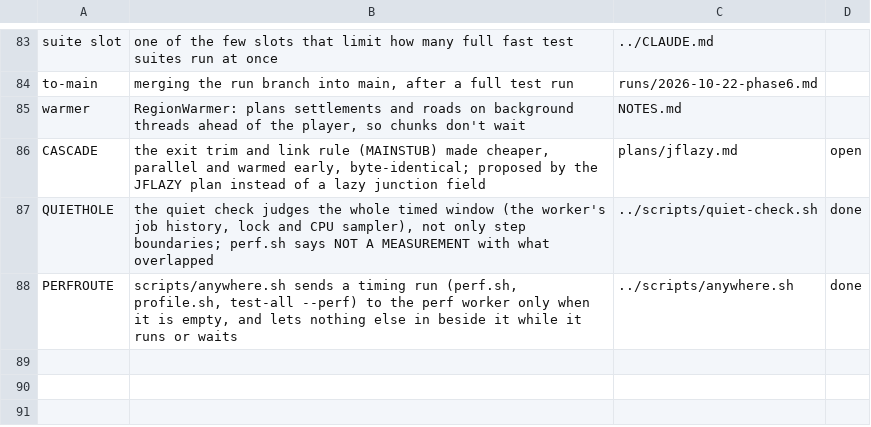
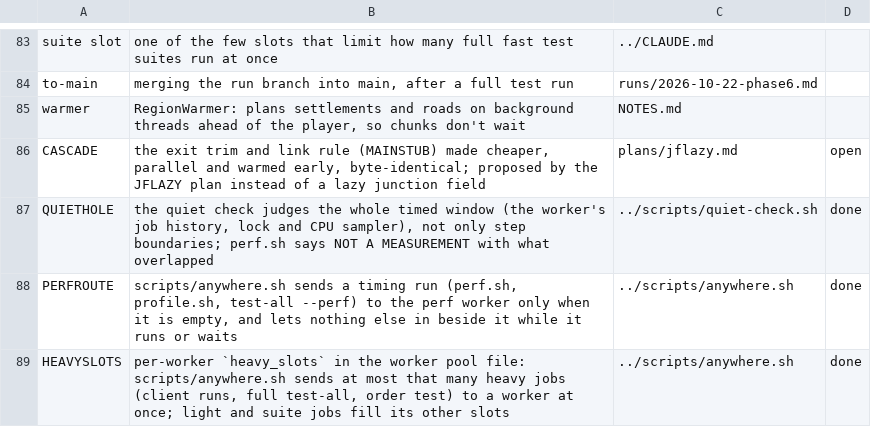
Before and after one commit to vectorjohn/fractal-buildings-mc-mod, a TSV file: docs/glossary-extra.tsv, drawn as a sheet; only a part is shown, gaps mark what is left out.

Commit message:
chore(HEAVYSLOTS): per-worker heavy_slots; anywhere.sh sends at most that many heavy jobs to a worker, light/suite fill the rest
- a447fba073 HEAVYSLOTS: per-worker heavy_slots; anywhere.sh sends at most that many heavy jobs to a worker, light/suite fill the rest
- plus 1 bookkeeping commits (ledger, ROADMAP, REVIEW, logs, notes) folded in

Run-commits: a447fba0737cbdcab6c9ea8b6a1a5592ac5e041e..aaec44fe5dd5ad2e65d7ff561acd59b078f20579

```diff
--- a/docs/glossary-extra.tsv
+++ b/docs/glossary-extra.tsv
@@ -88 +88,2 @@ QUIETHOLE	the quiet check judges the whole timed window (the worker's job histor
 PERFROUTE	scripts/anywhere.sh sends a timing run (perf.sh, profile.sh, test-all --perf) to the perf worker only when it is empty, and lets nothing else in beside it while it runs or waits	../scripts/anywhere.sh	done
+HEAVYSLOTS	per-worker `heavy_slots` in the worker pool file: scripts/anywhere.sh sends at most that many heavy jobs (client runs, full test-all, order test) to a worker at once; light and suite jobs fill its other slots	../scripts/anywhere.sh	done
```
Also changed, not shown: 8 other files.
